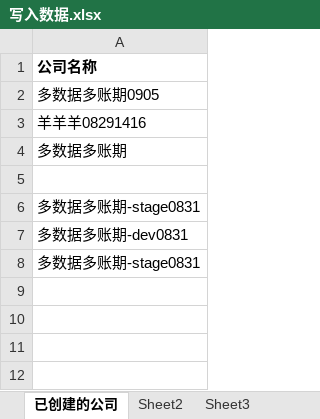
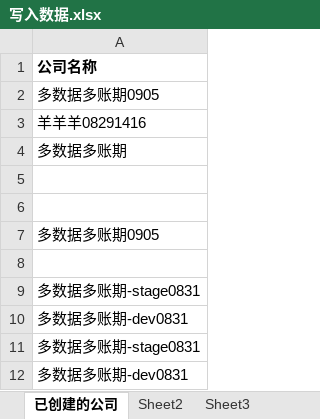
Before and after one commit to huangcaiyan/e2e-test, an Excel workbook: 写入数据.xlsx, sheet 已创建的公司, drawn as a sheet; values as stored, in another font and other column widths than the file's, no borders; the diff names each change by its address in the sheet, - before the commit and + after, or states it on an @@ line.

```diff
--- a/写入数据.xlsx (sheet 已创建的公司)
+++ b/写入数据.xlsx (sheet 已创建的公司)
+row 6: (empty)
+row 7: 多数据多账期0905
+row 8: (empty)
+row 12: 多数据多账期-dev0831
```
Also changed, not shown: 8 other files.
